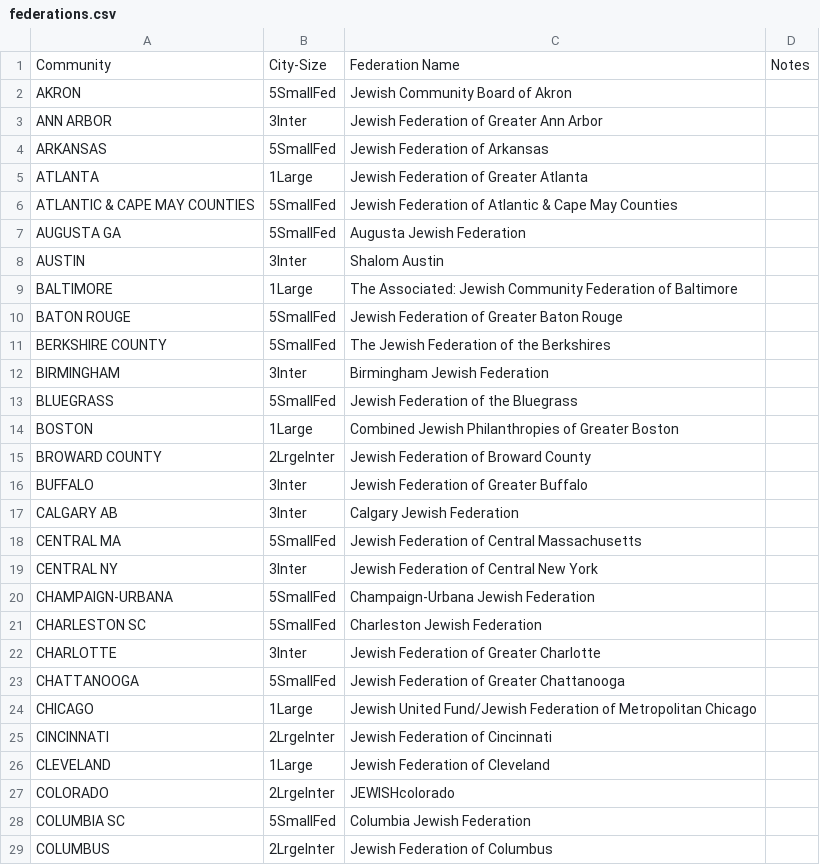
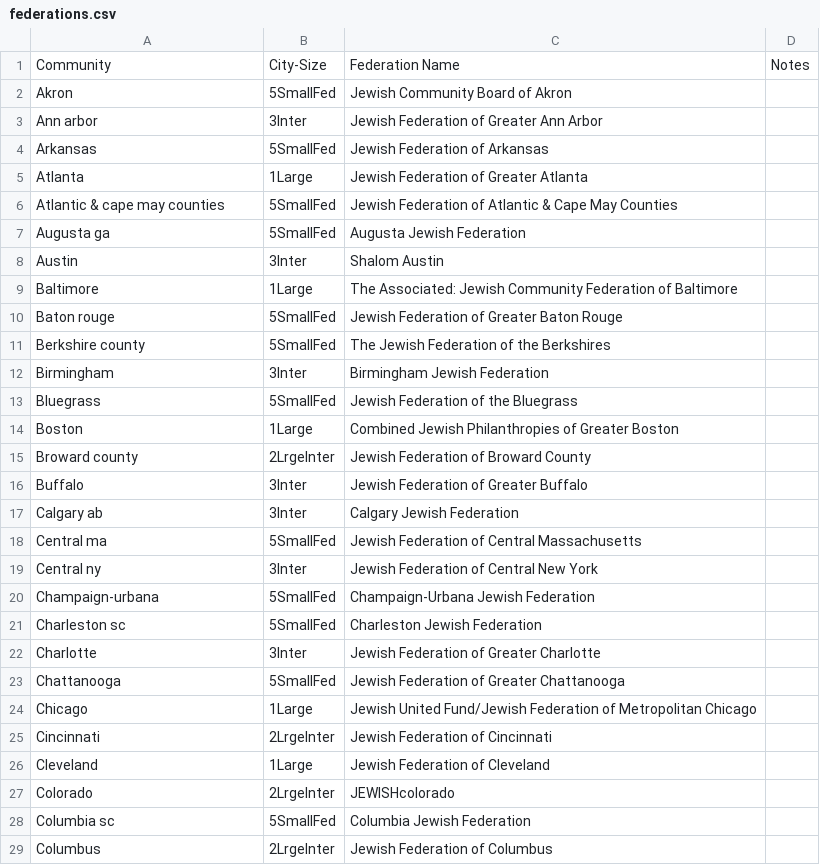
Before and after one commit to vselitsky/Fed-Size-Report-Tool, a CSV file: report-tool/fedsize/uploads/federations.csv, drawn as a sheet; only a part is shown; the diff covers the shown part only.

```diff
--- a/report-tool/fedsize/uploads/federations.csv
+++ b/report-tool/fedsize/uploads/federations.csv
@@ -1,29 +1,29 @@
 Community,City-Size,Federation Name ,Notes
-AKRON,5SmallFed,Jewish Community Board of Akron,
-ANN ARBOR,3Inter,Jewish Federation of Greater Ann Arbor,
-ARKANSAS,5SmallFed,Jewish Federation of Arkansas,
-ATLANTA,1Large,Jewish Federation of Greater Atlanta,
-ATLANTIC & CAPE MAY COUNTIES,5SmallFed,Jewish Federation of Atlantic & Cape May Counties,
-AUGUSTA GA,5SmallFed,Augusta Jewish Federation,
-AUSTIN,3Inter,Shalom Austin,
-BALTIMORE,1Large,The Associated: Jewish Community Federation of Baltimore,
-BATON ROUGE,5SmallFed,Jewish Federation of Greater Baton Rouge,
-BERKSHIRE COUNTY,5SmallFed,The Jewish Federation of the Berkshires,
-BIRMINGHAM,3Inter,Birmingham Jewish Federation,
-BLUEGRASS,5SmallFed,Jewish Federation of the Bluegrass,
-BOSTON,1Large,Combined Jewish Philanthropies of Greater Boston,
-BROWARD COUNTY,2LrgeInter,Jewish Federation of Broward County,
-BUFFALO,3Inter,Jewish Federation of Greater Buffalo,
-CALGARY AB,3Inter,Calgary Jewish Federation,
-CENTRAL MA,5SmallFed,Jewish Federation of Central Massachusetts ,
-CENTRAL NY,3Inter,Jewish Federation of Central New York,
-CHAMPAIGN-URBANA,5SmallFed,Champaign-Urbana Jewish Federation,
-CHARLESTON SC,5SmallFed,Charleston Jewish Federation,
-CHARLOTTE,3Inter,Jewish Federation of Greater Charlotte,
-CHATTANOOGA,5SmallFed,Jewish Federation of Greater Chattanooga,
-CHICAGO,1Large,Jewish United Fund/Jewish Federation of Metropolitan Chicago,
-CINCINNATI,2LrgeInter,Jewish Federation of Cincinnati,
-CLEVELAND,1Large,Jewish Federation of Cleveland,
-COLORADO,2LrgeInter,JEWISHcolorado,
-COLUMBIA SC,5SmallFed,Columbia Jewish Federation,
-COLUMBUS,2LrgeInter,Jewish Federation of Columbus,
+Akron,5SmallFed,Jewish Community Board of Akron,
+Ann arbor,3Inter,Jewish Federation of Greater Ann Arbor,
+Arkansas,5SmallFed,Jewish Federation of Arkansas,
+Atlanta,1Large,Jewish Federation of Greater Atlanta,
+Atlantic & cape may counties,5SmallFed,Jewish Federation of Atlantic & Cape May Counties,
+Augusta ga,5SmallFed,Augusta Jewish Federation,
+Austin,3Inter,Shalom Austin,
+Baltimore,1Large,The Associated: Jewish Community Federation of Baltimore,
+Baton rouge,5SmallFed,Jewish Federation of Greater Baton Rouge,
+Berkshire county,5SmallFed,The Jewish Federation of the Berkshires,
+Birmingham,3Inter,Birmingham Jewish Federation,
+Bluegrass,5SmallFed,Jewish Federation of the Bluegrass,
+Boston,1Large,Combined Jewish Philanthropies of Greater Boston,
+Broward county,2LrgeInter,Jewish Federation of Broward County,
+Buffalo,3Inter,Jewish Federation of Greater Buffalo,
+Calgary ab,3Inter,Calgary Jewish Federation,
+Central ma,5SmallFed,Jewish Federation of Central Massachusetts ,
+Central ny,3Inter,Jewish Federation of Central New York,
+Champaign-urbana,5SmallFed,Champaign-Urbana Jewish Federation,
+Charleston sc,5SmallFed,Charleston Jewish Federation,
+Charlotte,3Inter,Jewish Federation of Greater Charlotte,
+Chattanooga,5SmallFed,Jewish Federation of Greater Chattanooga,
+Chicago,1Large,Jewish United Fund/Jewish Federation of Metropolitan Chicago,
+Cincinnati,2LrgeInter,Jewish Federation of Cincinnati,
+Cleveland,1Large,Jewish Federation of Cleveland,
+Colorado,2LrgeInter,JEWISHcolorado,
+Columbia sc,5SmallFed,Columbia Jewish Federation,
+Columbus,2LrgeInter,Jewish Federation of Columbus,
```
Also changed, not shown: 118 edited cells elsewhere in this file, 21 other files.
